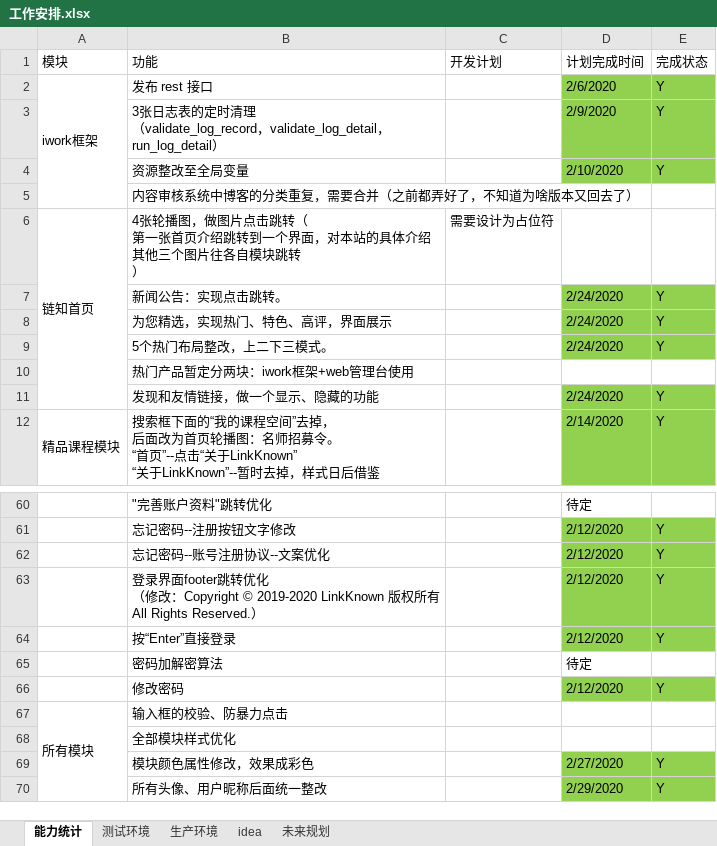
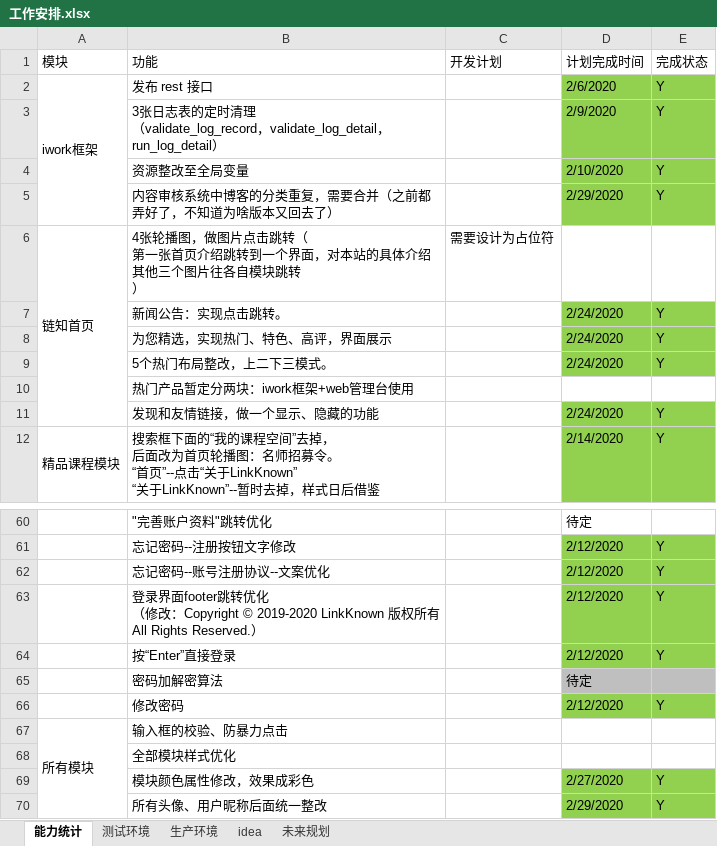
Before and after one commit to 389093982/isoft, an Excel workbook: isoft_doc/工作安排.xlsx, sheet 能力统计, drawn as a sheet; only a part is shown, gaps mark what is left out; values as stored, in another font and other column widths than the file's, no borders; the diff names each change by its address in the sheet, - before the commit and + after, or states it on an @@ line.

```diff
--- a/isoft_doc/工作安排.xlsx (sheet 能力统计)
+++ b/isoft_doc/工作安排.xlsx (sheet 能力统计)
-D5 (计划完成时间): (empty)
+D5 (计划完成时间): 2/29/2020
-D5:E5 fill: none
+D5:E5 fill: #92D050
-E5 (完成状态): (empty)
+E5 (完成状态): Y
-D65:E65 fill: none
+D65:E65 fill: #BFBFBF
```
Also changed, not shown: 2 other files.
